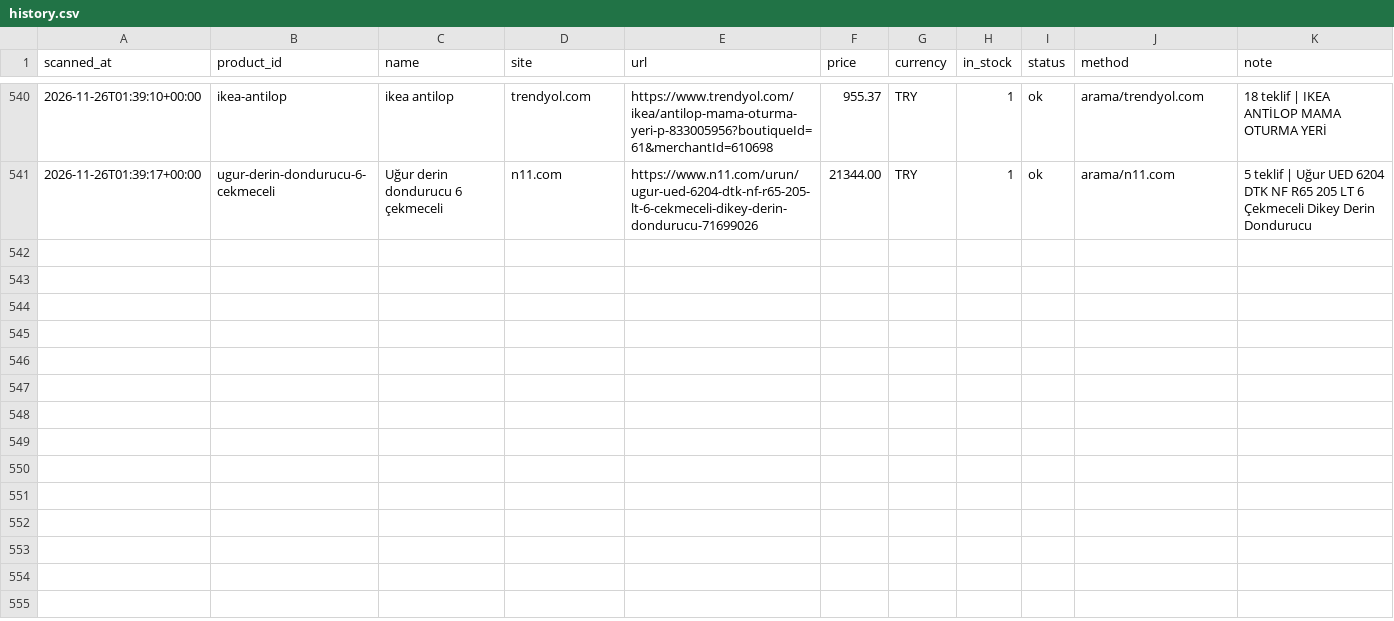
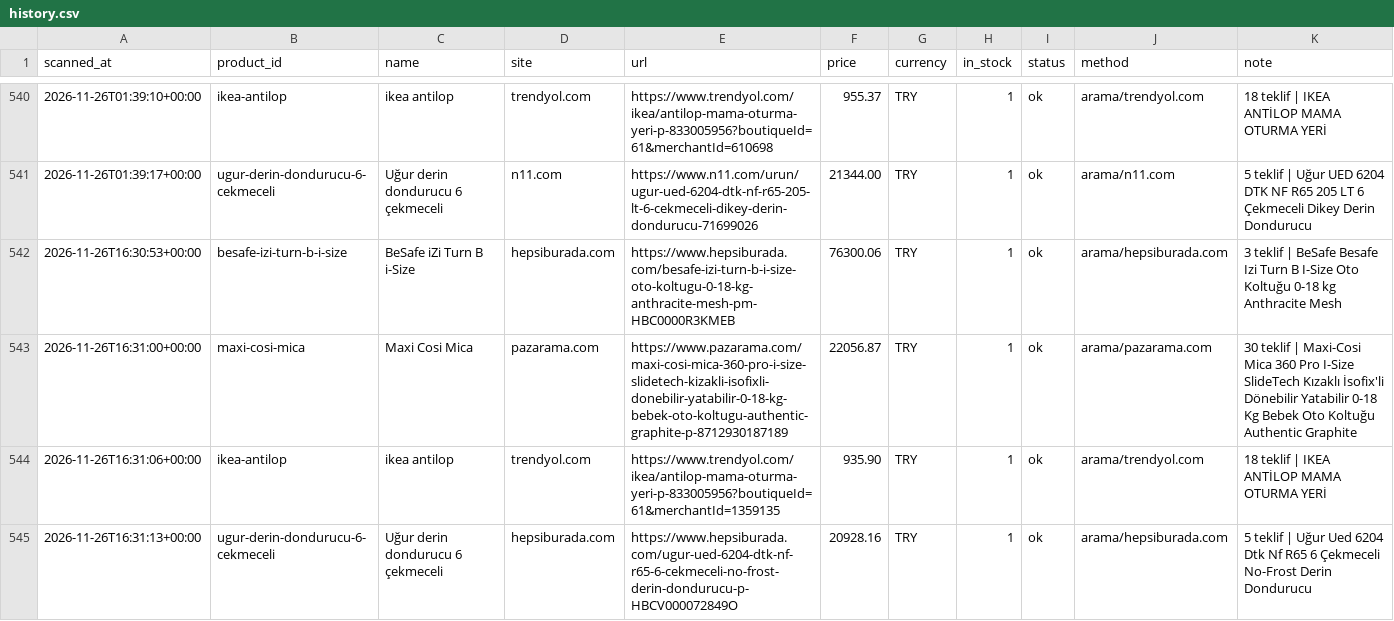
Before and after one commit to kaan2635/fiyat-takip, a CSV file: data/history.csv, drawn as a sheet; only a part is shown, gaps mark what is left out; the diff names each change by its address in the sheet, - before the commit and + after, or states it on an @@ line.

```diff
--- a/data/history.csv
+++ b/data/history.csv
+row 542: 2026-11-26T16:30:53+00:00 | besafe-izi-turn-b-i-size | BeSafe iZi Turn B i-Size | hepsiburada.com | https://www.hepsiburada.com/besafe-izi-turn-b-i-size-oto-koltugu-0-18-kg-anthracite-mesh-pm-HBC0000R3KMEB | 76300.06 | TRY | 1 | ok | arama/hepsiburada.com | 3 teklif | BeSafe Besafe Izi Turn B I-Size Oto Koltuğu 0-18 kg Anthracite Mesh
+row 543: 2026-11-26T16:31:00+00:00 | maxi-cosi-mica | Maxi Cosi Mica | pazarama.com | https://www.pazarama.com/maxi-cosi-mica-360-pro-i-size-slidetech-kizakli-isofixli-donebilir-yatabilir-0-18-kg-bebek-oto-koltugu-authentic-graphite-p-8712930187189 | 22056.87 | TRY | 1 | ok | arama/pazarama.com | 30 teklif | Maxi-Cosi Mica 360 Pro I-Size SlideTech Kızaklı İsofix'li Dönebilir Yatabilir 0-18 Kg Bebek Oto Koltuğu Authentic Graphite
+row 544: 2026-11-26T16:31:06+00:00 | ikea-antilop | ikea antilop | trendyol.com | https://www.trendyol.com/ikea/antilop-mama-oturma-yeri-p-833005956?boutiqueId=61&merchantId=1359135 | 935.90 | TRY | 1 | ok | arama/trendyol.com | 18 teklif | IKEA ANTİLOP MAMA OTURMA YERİ
+row 545: 2026-11-26T16:31:13+00:00 | ugur-derin-dondurucu-6-cekmeceli | Uğur derin dondurucu 6 çekmeceli | hepsiburada.com | https://www.hepsiburada.com/ugur-ued-6204-dtk-nf-r65-6-cekmeceli-no-frost-derin-dondurucu-p-HBCV000072849O | 20928.16 | TRY | 1 | ok | arama/hepsiburada.com | 5 teklif | Uğur Ued 6204 Dtk Nf R65 6 Çekmeceli No-Frost Derin Dondurucu
```
Also changed, not shown: 3 other files.
